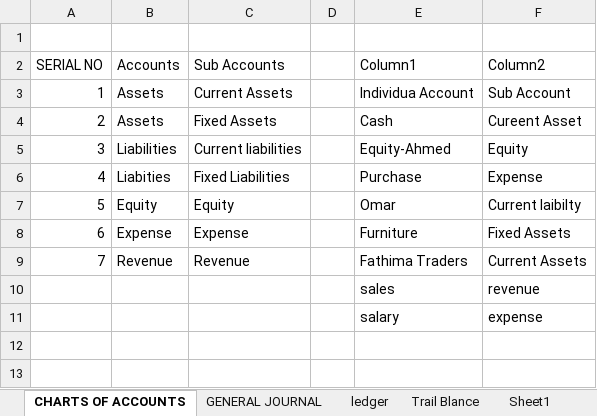
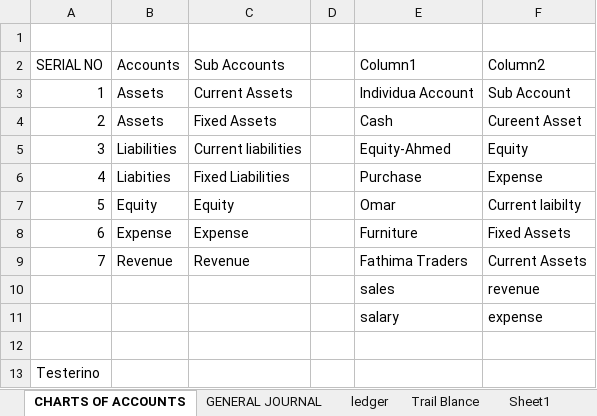
Before and after one commit to enderguardian1/Excel-in-Accounting-Student-Work-Display, an Excel workbook: Group A/SAMPLE.xlsx, sheet CHARTS OF ACCOUNTS, drawn as a sheet; values as stored, in another font and other column widths than the file's, no borders; table styles not drawn; the diff names each change by its address in the sheet, - before the commit and + after, or states it on an @@ line.

```diff
--- a/Group A/SAMPLE.xlsx (sheet CHARTS OF ACCOUNTS)
+++ b/Group A/SAMPLE.xlsx (sheet CHARTS OF ACCOUNTS)
+row 12: (empty)
+row 13: Testerino
```
Also changed, not shown: 1 other file.
